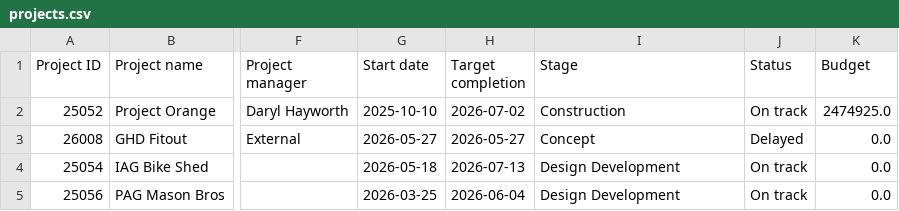
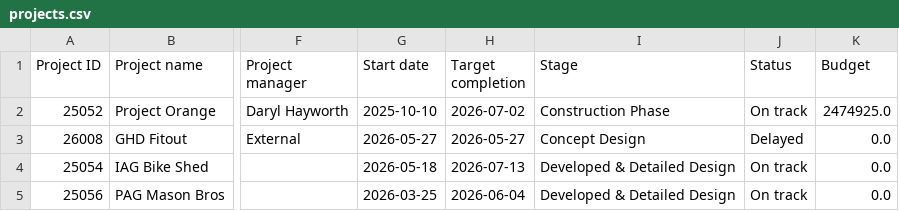
Before and after one commit to Zlatko-STACK/STACK-Project-Cloud, a CSV file: projects.csv, drawn as a sheet; only a part is shown, gaps mark what is left out; the diff names each change by its address in the sheet, - before the commit and + after, or states it on an @@ line.

Commit message:
Fixed Broken Projects Button - Refined Stages

```diff
--- a/projects.csv
+++ b/projects.csv
-I2 (Stage): Construction
+I2 (Stage): Construction Phase
-I3 (Stage): Concept
+I3 (Stage): Concept Design
-I4:I5 (Stage): Design Development
+I4:I5 (Stage): Developed & Detailed Design
```
Also changed, not shown: 1 other file.
